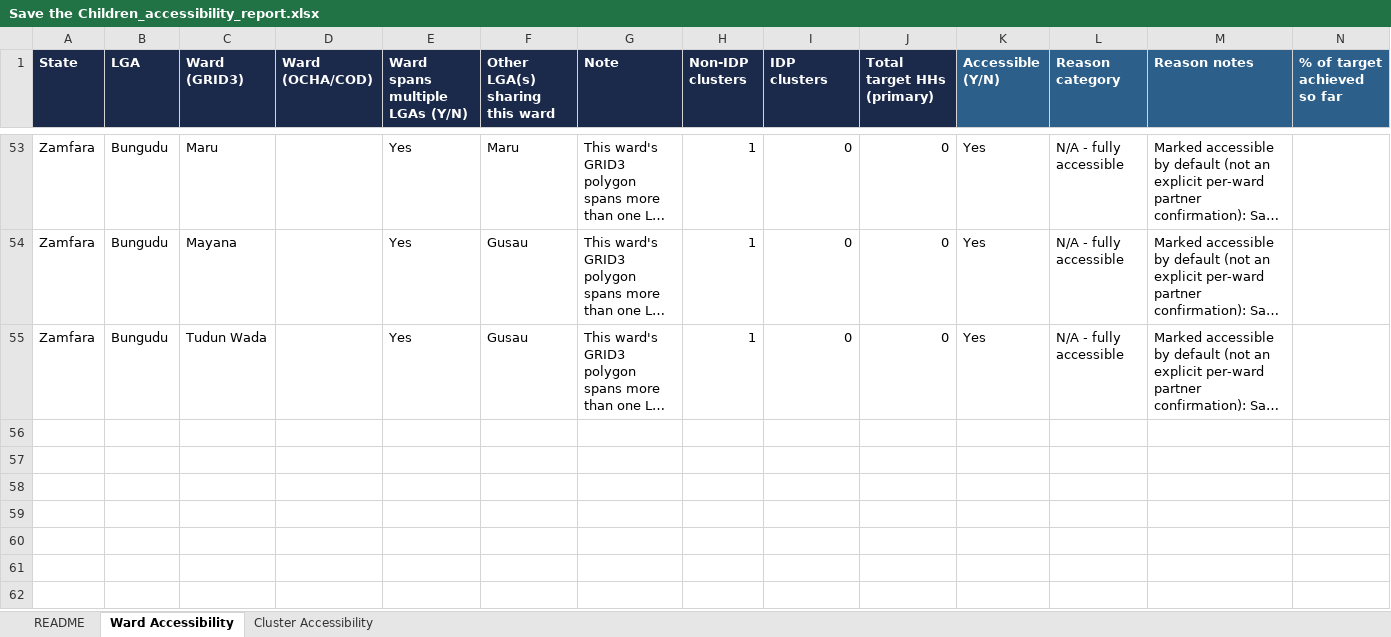
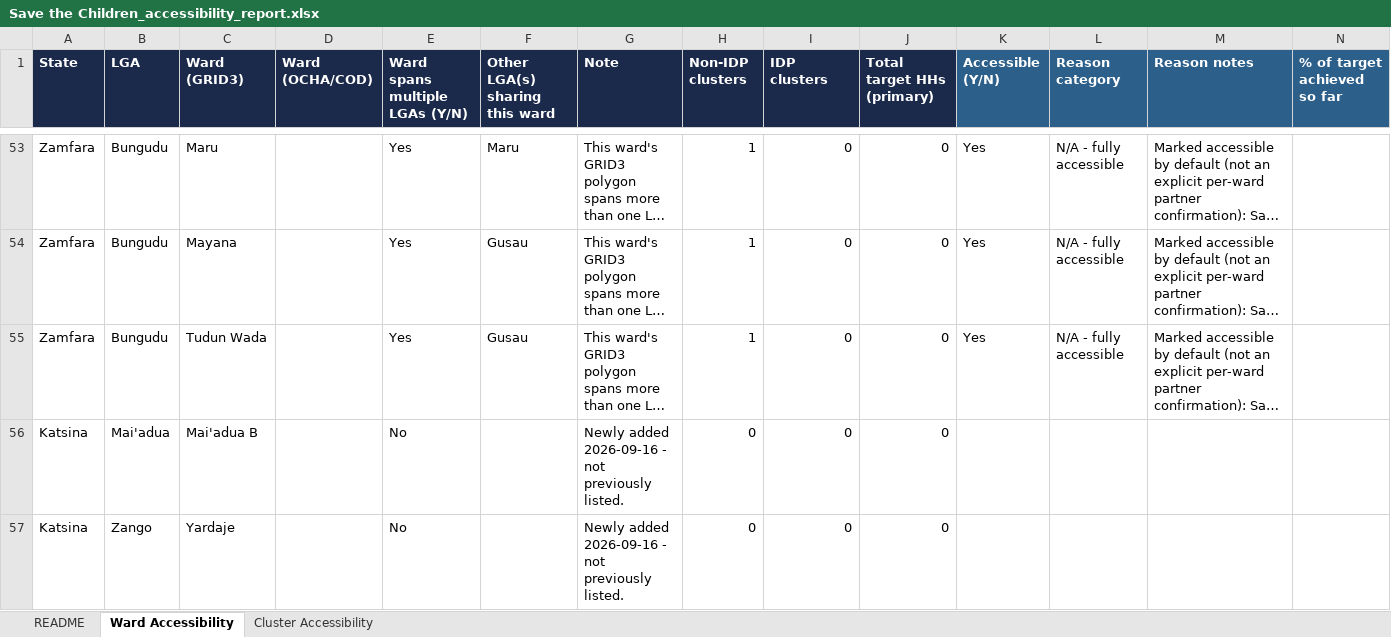
Before and after one commit to JackPhilpott/MSNA-N-WEC-2026, an Excel workbook: resampling/input/accessibility_reports_returned/Save the Children_accessibility_report.xlsx, sheet Ward Accessibility, drawn as a sheet; only a part is shown, gaps mark what is left out; long unchanged cells end in …; values as stored, in another font and other column widths than the file's, no borders; table styles not drawn; rows hold the shown columns only; the diff covers the shown part only; the diff names each change by its address in the sheet, - before the commit and + after, or states it on an @@ line.

```diff
--- a/resampling/input/accessibility_reports_returned/Save the Children_accessibility_report.xlsx (sheet Ward Accessibility)
+++ b/resampling/input/accessibility_reports_returned/Save the Children_accessibility_report.xlsx (sheet Ward Accessibility)
+row 56: Katsina | Mai'adua | Mai'adua B |  | No |  | Newly added 2026-09-16 - not previously listed. | 0 | 0 | 0
+row 57: Katsina | Zango | Yardaje |  | No |  | Newly added 2026-09-16 - not previously listed. | 0 | 0 | 0
```
Also changed, not shown: 2 added rows elsewhere in this sheet, resampling/input/accessibility_reports_returned/COOPI_accessibility_report.xlsx, resampling/input/accessibility_reports_returned/FACT_accessibility_report.xlsx, 36 other files.
